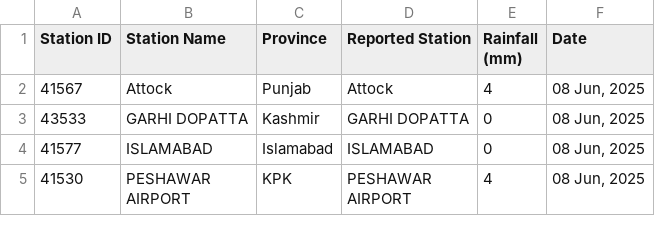
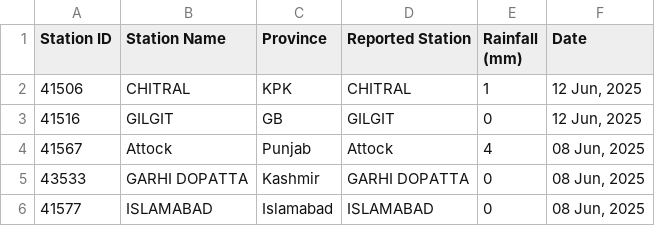
Before and after one commit to muhammadshah10/pakistan-rainfall-scraper, a CSV file: testRainfall.csv, drawn as a sheet; only a part is shown; the shorter side is filled out with more unchanged rows.

```diff
--- a/testRainfall.csv
+++ b/testRainfall.csv
@@ -1,2 +1,4 @@
 Station ID,Station Name,Province,Reported Station,Rainfall (mm),Date
+41506,CHITRAL,KPK,CHITRAL,1,"12 Jun, 2025"
+41516,GILGIT,GB,GILGIT,0,"12 Jun, 2025"
 41567,Attock,Punjab,Attock,4,"08 Jun, 2025"
```
